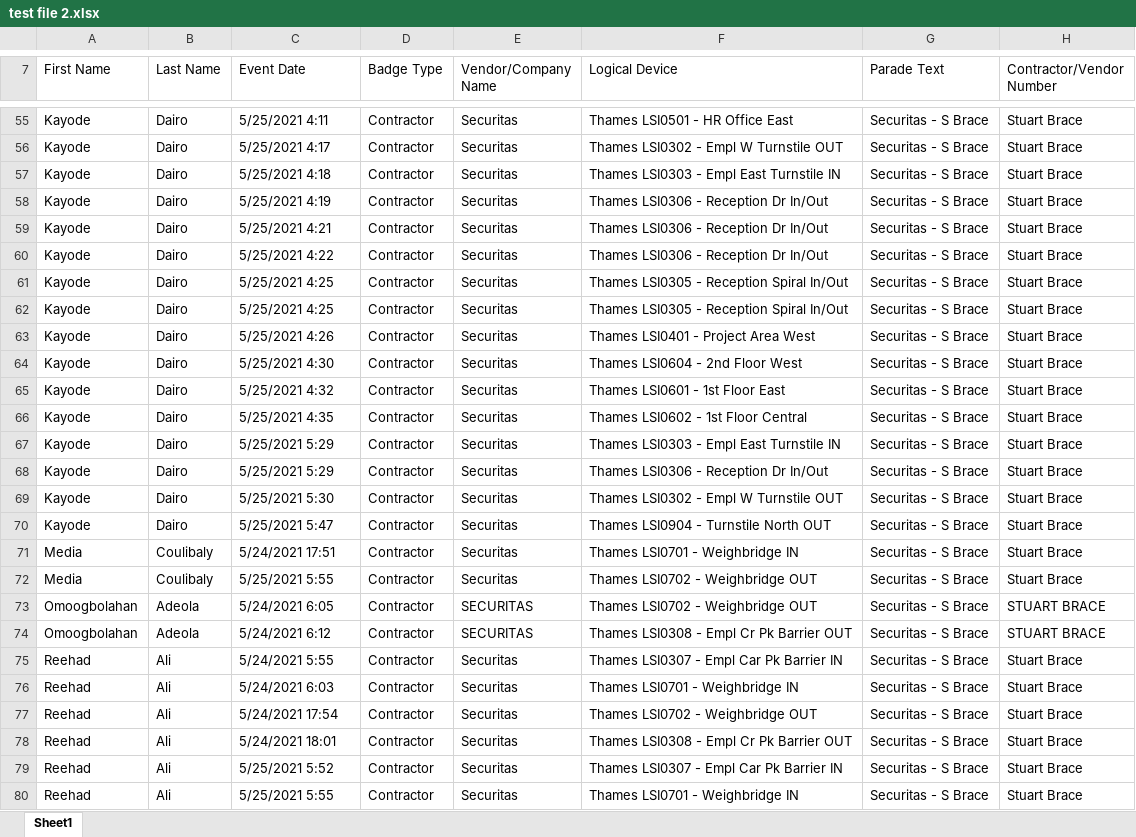
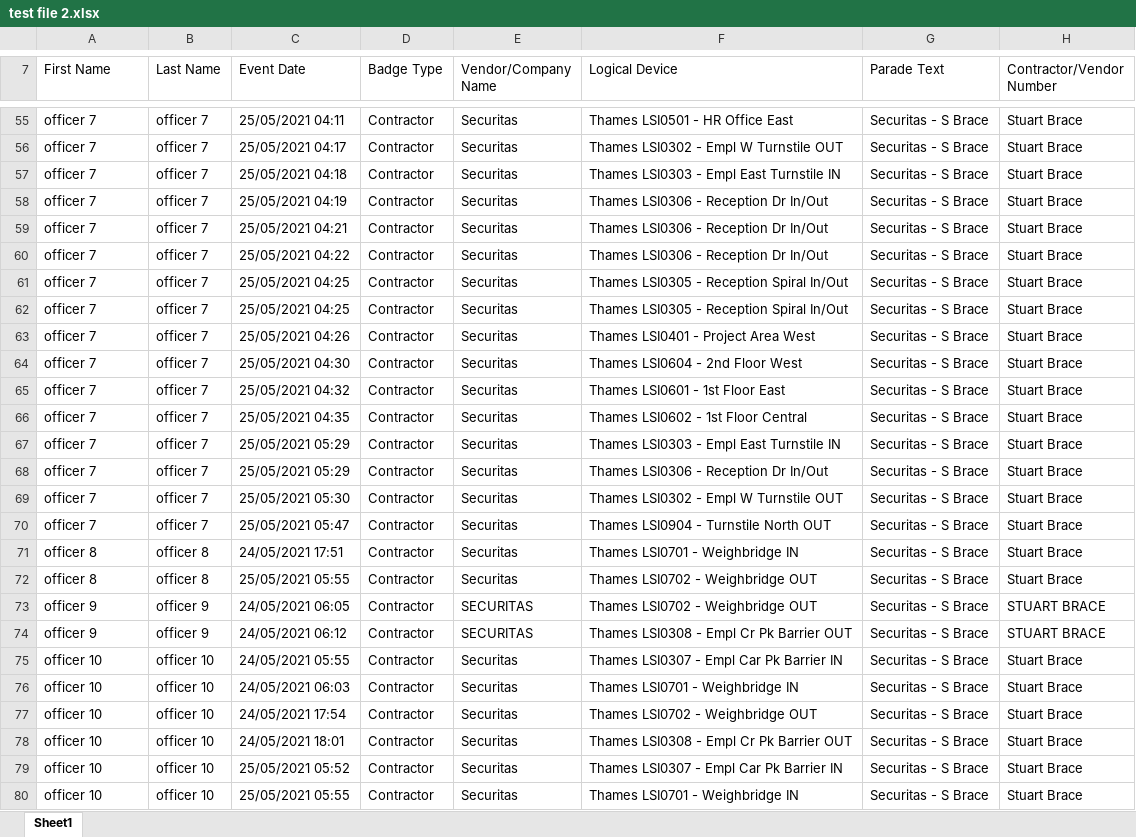
Before and after one commit to gaurav-dogra/excel-to-excelParsingWebApp, an Excel workbook: src/main/resources/test file 2.xlsx, sheet Sheet1, drawn as a sheet; only a part is shown, gaps mark what is left out; values as stored, in another font and other column widths than the file's, no cell formats; the diff covers the shown part only; the diff names each change by its address in the sheet, - before the commit and + after, or states it on an @@ line.

Commit message:
test files added to resources and names are anonymised

```diff
--- a/src/main/resources/test file 2.xlsx (sheet Sheet1)
+++ b/src/main/resources/test file 2.xlsx (sheet Sheet1)
-A55:A70 (First Name): Kayode
+A55:A70 (First Name): officer 7
-B55:B70 (Last Name): Dairo
+B55:B70 (Last Name): officer 7
-C55 (Event Date): 5/25/2021 4:11
+C55 (Event Date): 25/05/2021 04:11
-C56 (Event Date): 5/25/2021 4:17
+C56 (Event Date): 25/05/2021 04:17
-C57 (Event Date): 5/25/2021 4:18
+C57 (Event Date): 25/05/2021 04:18
-C58 (Event Date): 5/25/2021 4:19
+C58 (Event Date): 25/05/2021 04:19
-C59 (Event Date): 5/25/2021 4:21
+C59 (Event Date): 25/05/2021 04:21
-C60 (Event Date): 5/25/2021 4:22
+C60 (Event Date): 25/05/2021 04:22
-C61:C62 (Event Date): 5/25/2021 4:25
+C61:C62 (Event Date): 25/05/2021 04:25
-C63 (Event Date): 5/25/2021 4:26
+C63 (Event Date): 25/05/2021 04:26
-C64 (Event Date): 5/25/2021 4:30
+C64 (Event Date): 25/05/2021 04:30
-C65 (Event Date): 5/25/2021 4:32
+C65 (Event Date): 25/05/2021 04:32
-C66 (Event Date): 5/25/2021 4:35
+C66 (Event Date): 25/05/2021 04:35
-C67:C68 (Event Date): 5/25/2021 5:29
+C67:C68 (Event Date): 25/05/2021 05:29
-C69 (Event Date): 5/25/2021 5:30
+C69 (Event Date): 25/05/2021 05:30
-C70 (Event Date): 5/25/2021 5:47
+C70 (Event Date): 25/05/2021 05:47
-A71:A72 (First Name): Media
+A71:A72 (First Name): officer 8
-B71:B72 (Last Name): Coulibaly
+B71:B72 (Last Name): officer 8
-C71 (Event Date): 5/24/2021 17:51
+C71 (Event Date): 24/05/2021 17:51
-C72 (Event Date): 5/25/2021 5:55
+C72 (Event Date): 25/05/2021 05:55
-A73:A74 (First Name): Omoogbolahan
+A73:A74 (First Name): officer 9
-B73:B74 (Last Name): Adeola
+B73:B74 (Last Name): officer 9
-C73 (Event Date): 5/24/2021 6:05
+C73 (Event Date): 24/05/2021 06:05
-C74 (Event Date): 5/24/2021 6:12
+C74 (Event Date): 24/05/2021 06:12
-A75:A80 (First Name): Reehad
+A75:A80 (First Name): officer 10
-B75:B80 (Last Name): Ali
+B75:B80 (Last Name): officer 10
-C75 (Event Date): 5/24/2021 5:55
+C75 (Event Date): 24/05/2021 05:55
-C76 (Event Date): 5/24/2021 6:03
+C76 (Event Date): 24/05/2021 06:03
-C77 (Event Date): 5/24/2021 17:54
+C77 (Event Date): 24/05/2021 17:54
-C78 (Event Date): 5/24/2021 18:01
+C78 (Event Date): 24/05/2021 18:01
-C79 (Event Date): 5/25/2021 5:52
+C79 (Event Date): 25/05/2021 05:52
-C80 (Event Date): 5/25/2021 5:55
+C80 (Event Date): 25/05/2021 05:55
```
Also changed, not shown: 333 edited cells elsewhere in this sheet, cell formats, src/main/resources/test file 1.xlsx.
